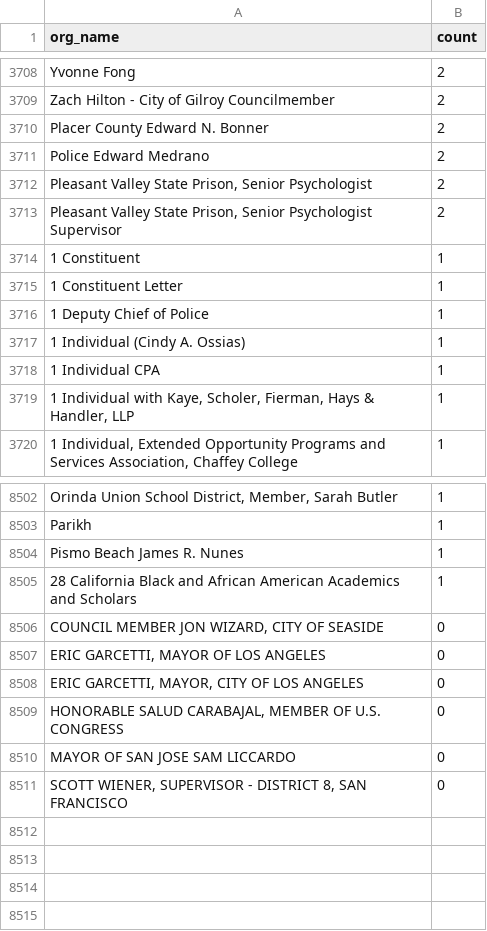
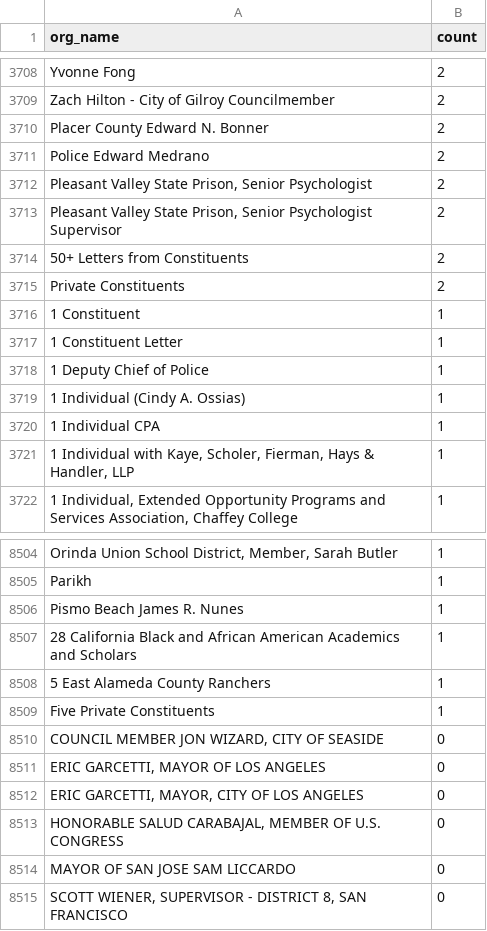
Before and after one commit to Nall-Group/california-groups-disambiguation, a CSV file: org_name_subsets_for_cleaning/org_names_that_are_actually_individuals.csv, drawn as a sheet; only a part is shown, gaps mark what is left out.

```diff
--- a/org_name_subsets_for_cleaning/org_names_that_are_actually_individuals.csv
+++ b/org_name_subsets_for_cleaning/org_names_that_are_actually_individuals.csv
@@ -3713,2 +3713,4 @@ Police Edward Medrano,2
 "Pleasant Valley State Prison, Senior Psychologist Supervisor",2
+50+ Letters from Constituents,2
+Private Constituents,2
 1 Constituent,1
@@ -8505,2 +8507,4 @@ Pismo Beach James R. Nunes,1
 28 California Black and African American Academics and Scholars,1
+5 East Alameda County Ranchers,1
+Five Private Constituents,1
 "COUNCIL MEMBER JON WIZARD, CITY OF SEASIDE",0
```
Also changed, not shown: org_name_subsets_for_cleaning/org_names_partial.csv, 3 other files.
